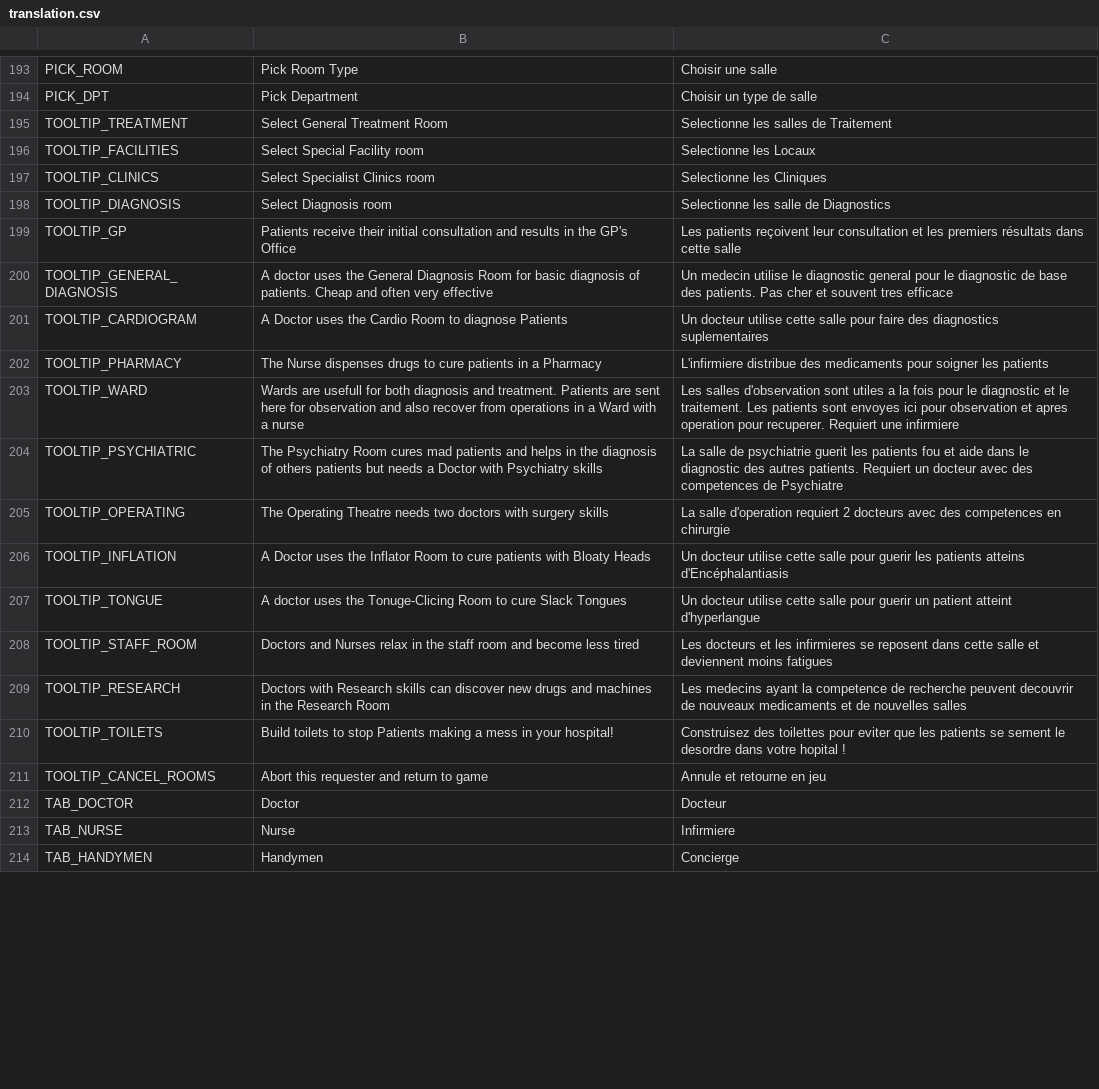
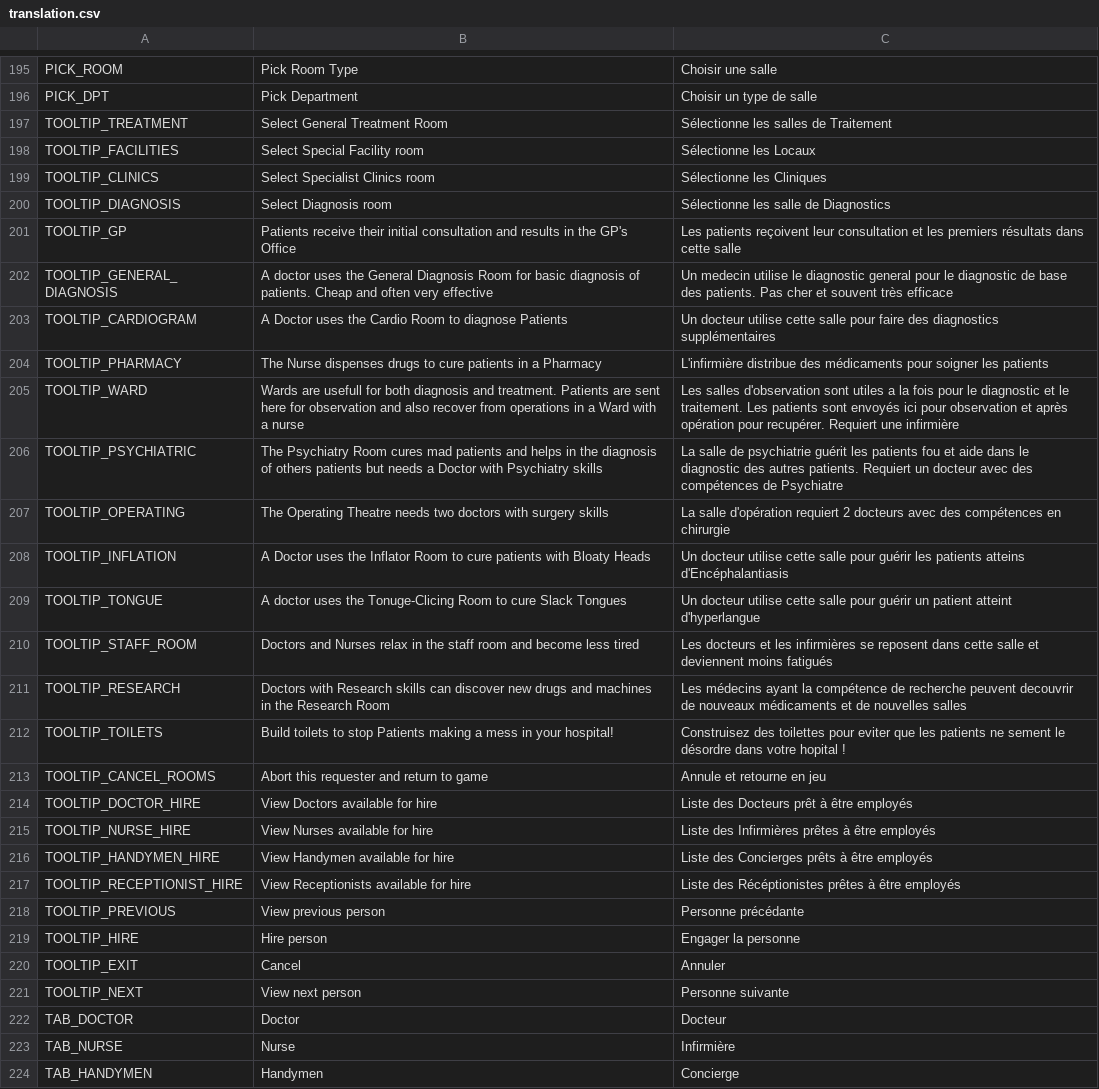
Before and after one commit to AdrienBourgois/ThemeHospital, a CSV file: translation/translation.csv, drawn as a sheet; only a part is shown, gaps mark what is left out; addresses are those after the commit; the diff covers the shown part only; the diff names each change by its address in the sheet, - before the commit and + after, or states it on an @@ line.

Commit message:
rework of engage staff menu. now see all necessary stats before engage. fix little translation

```diff
--- a/translation/translation.csv
+++ b/translation/translation.csv
-C197: Selectionne les salles de Traitement
+C197: Sélectionne les salles de Traitement
-C198: Selectionne les Locaux
+C198: Sélectionne les Locaux
-C199: Selectionne les Cliniques
+C199: Sélectionne les Cliniques
-C200: Selectionne les salle de Diagnostics
+C200: Sélectionne les salle de Diagnostics
-C202: …et souvent tres efficace
+C202: …et souvent très efficace
-C203: …des diagnostics suplementaires
+C203: …des diagnostics supplémentaires
-C204: L'infirmiere distribue des medicaments pour soigner…
+C204: L'infirmière distribue des médicaments pour soigner…
-C205: …patients sont envoyes ici pour observation et apres operation pour recuperer. Requiert une infirmiere
+C205: …patients sont envoyés ici pour observation et après opération pour recupérer. Requiert une infirmière
-C206: …de psychiatrie guerit les patients fou et aide dans le diagnostic des autres patients. Requiert un docteur avec des competences de Psychiatre
+C206: …de psychiatrie guérit les patients fou et aide dans le diagnostic des autres patients. Requiert un docteur avec des compétences de Psychiatre
-C207: La salle d'operation requiert 2 docteurs avec des competences en chirurgie
+C207: La salle d'opération requiert 2 docteurs avec des compétences en chirurgie
-C208: …salle pour guerir les patients…
+C208: …salle pour guérir les patients…
-C209: …salle pour guerir un patient…
+C209: …salle pour guérir un patient…
-C210: …et les infirmieres se reposent dans cette salle et deviennent moins fatigues
+C210: …et les infirmières se reposent dans cette salle et deviennent moins fatigués
-C211: Les medecins ayant la competence de recherche peuvent decouvrir de nouveaux medicaments et de…
+C211: Les médecins ayant la compétence de recherche peuvent decouvrir de nouveaux médicaments et de…
-C212: …les patients se sement le desordre dans votre…
+C212: …les patients ne sement le désordre dans votre…
+row 214: TOOLTIP_DOCTOR_HIRE | View Doctors available for hire | Liste des Docteurs prêt à être employés
+row 215: TOOLTIP_NURSE_HIRE | View Nurses available for hire | Liste des Infirmières prêtes à être employés
+row 216: TOOLTIP_HANDYMEN_HIRE | View Handymen available for hire | Liste des Concierges prêts à être employés
+row 217: TOOLTIP_RECEPTIONIST_HIRE | View Receptionists available for hire | Liste des Récéptionistes prêtes à être employés
+row 218: TOOLTIP_PREVIOUS | View previous person | Personne précédante
+row 219: TOOLTIP_HIRE | Hire person | Engager la personne
+row 220: TOOLTIP_EXIT | Cancel | Annuler
+row 221: TOOLTIP_NEXT | View next person | Personne suivante
-C223: Infirmiere
+C223: Infirmière
```
Also changed, not shown: 2 added rows and 49 edited cells elsewhere in this file, 16 other files.
